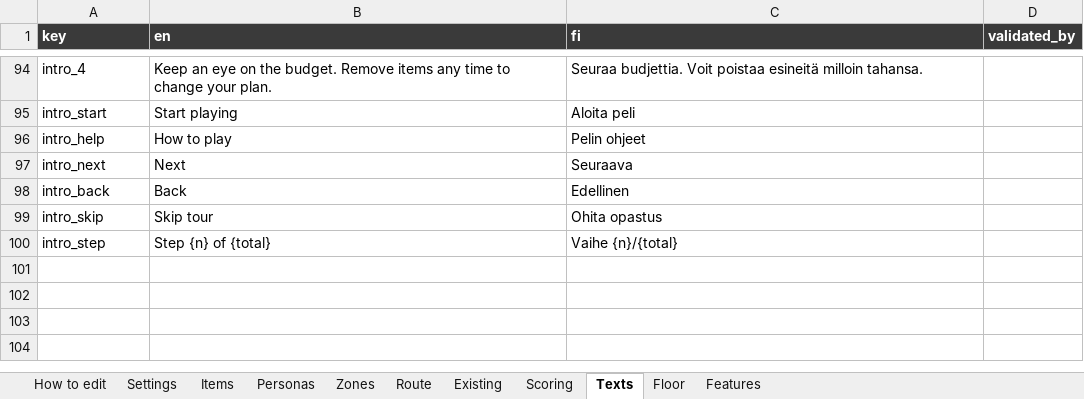
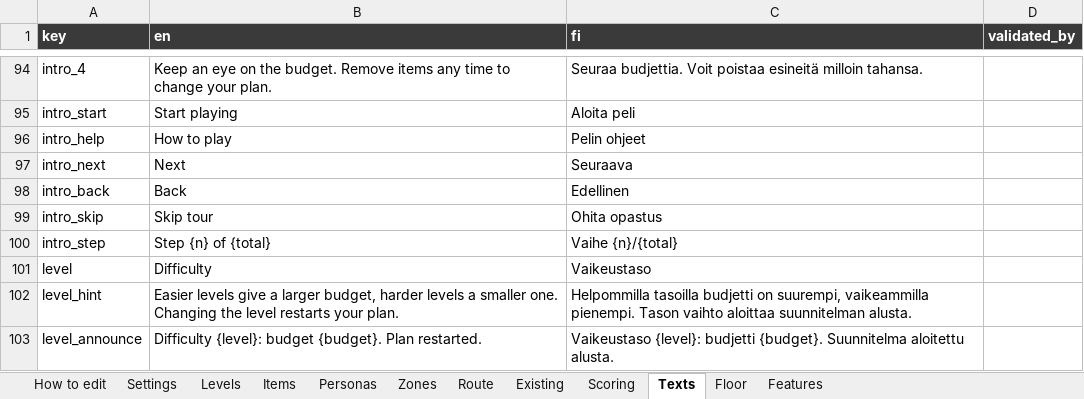
Before and after one commit to valentinasm15/museum-builder, an Excel workbook: src/data/museum-builder-data.xlsx, sheet Texts, drawn as a sheet; only a part is shown, gaps mark what is left out; values as stored, in another font and other column widths than the file's, no borders; the diff names each change by its address in the sheet, - before the commit and + after, or states it on an @@ line.

```diff
--- a/src/data/museum-builder-data.xlsx (sheet Texts)
+++ b/src/data/museum-builder-data.xlsx (sheet Texts)
+sheet tab: Levels
+row 101: level | Difficulty | Vaikeustaso
+row 102: level_hint | Easier levels give a larger budget, harder levels a smaller one. Changing the level restarts your plan. | Helpommilla tasoilla budjetti on suurempi, vaikeammilla pienempi. Tason vaihto aloittaa suunnitelman alusta.
+row 103: level_announce | Difficulty {level}: budget {budget}. Plan restarted. | Vaikeustaso {level}: budjetti {budget}. Suunnitelma aloitettu alusta.
```
Also changed, not shown: sheet Settings, sheet How to edit, 6 other files.
